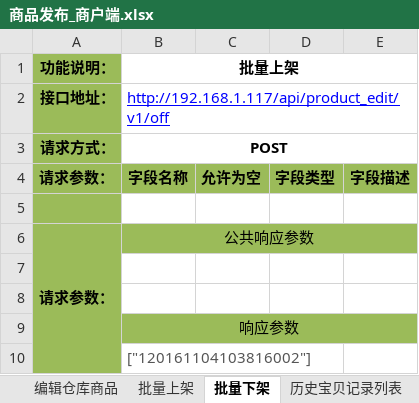
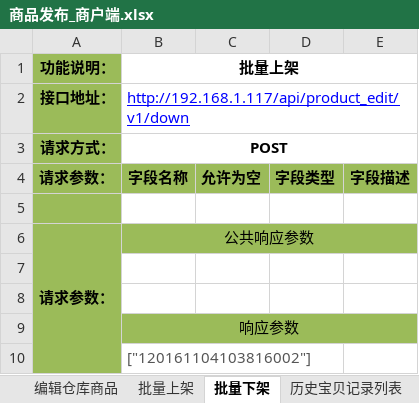
Before and after one commit to douster/design, an Excel workbook: 接口文档/商品api/商品发布_商户端.xlsx, sheet 批量下架, drawn as a sheet; values as stored, in another font and other column widths than the file's, no borders; the diff names each change by its address in the sheet, - before the commit and + after, or states it on an @@ line.

```diff
--- a/接口文档/商品api/商品发布_商户端.xlsx (sheet 批量下架)
+++ b/接口文档/商品api/商品发布_商户端.xlsx (sheet 批量下架)
-B2 (批量上架): http://192.168.1.117/api/product_edit/v1/off
+B2 (批量上架): http://192.168.1.117/api/product_edit/v1/down
```
Also changed, not shown: sheet 编辑仓库商品, sheet 历史宝贝记录列表, other sheet tabs.
